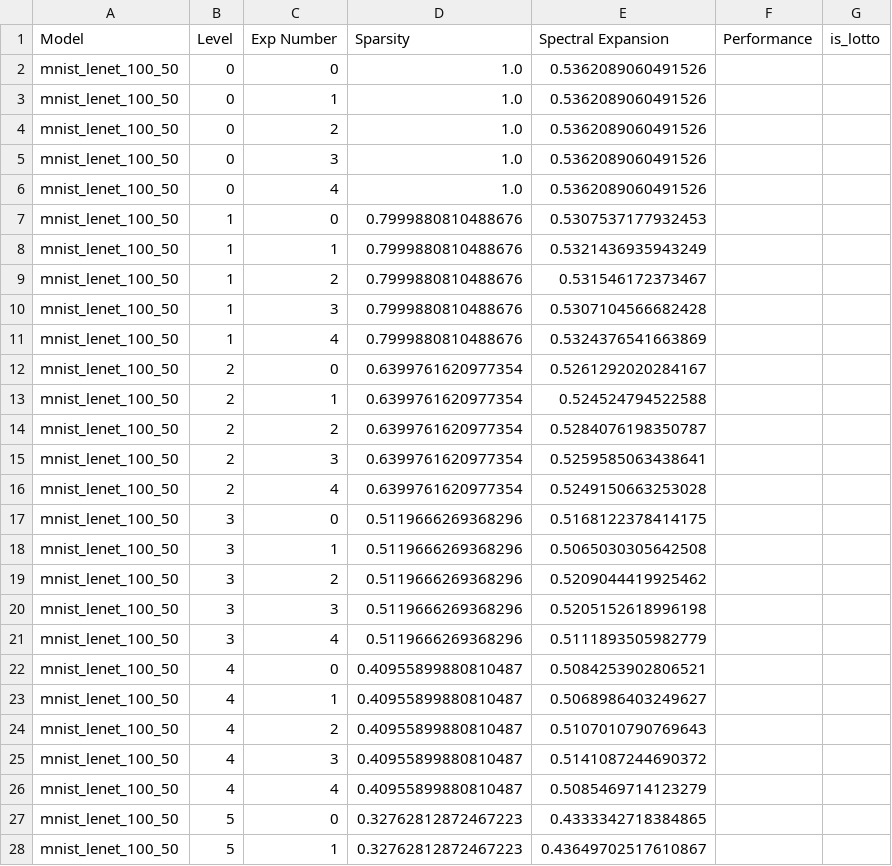
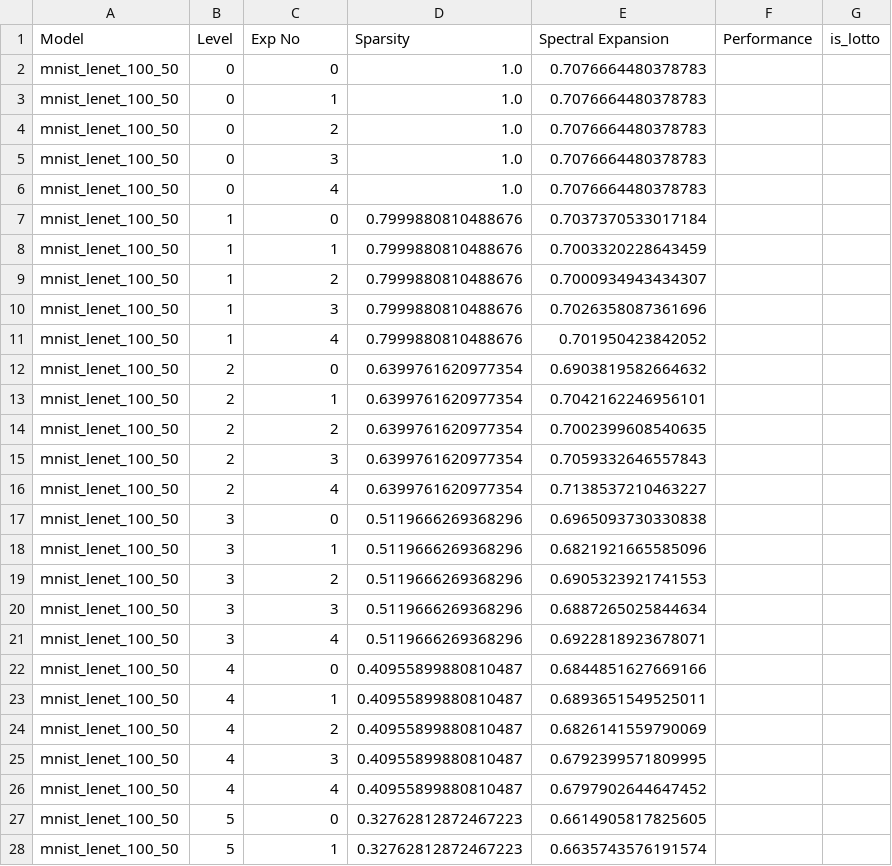
Before and after one commit to jye-1243/CS229cr-final, a CSV file: spectral_expansions_randomized_2.csv, drawn as a sheet; only a part is shown; the diff covers the shown part only.

```diff
--- a/spectral_expansions_randomized_2.csv
+++ b/spectral_expansions_randomized_2.csv
@@ -1,28 +1,28 @@
-Model,Level,Exp Number,Sparsity,Spectral Expansion,Performance,is_lotto
-mnist_lenet_100_50,0,0,1.0,0.5362089060491526
-mnist_lenet_100_50,0,1,1.0,0.5362089060491526
-mnist_lenet_100_50,0,2,1.0,0.5362089060491526
-mnist_lenet_100_50,0,3,1.0,0.5362089060491526
-mnist_lenet_100_50,0,4,1.0,0.5362089060491526
-mnist_lenet_100_50,1,0,0.7999880810488676,0.5307537177932453
-mnist_lenet_100_50,1,1,0.7999880810488676,0.5321436935943249
-mnist_lenet_100_50,1,2,0.7999880810488676,0.531546172373467
-mnist_lenet_100_50,1,3,0.7999880810488676,0.5307104566682428
-mnist_lenet_100_50,1,4,0.7999880810488676,0.5324376541663869
-mnist_lenet_100_50,2,0,0.6399761620977354,0.5261292020284167
-mnist_lenet_100_50,2,1,0.6399761620977354,0.524524794522588
-mnist_lenet_100_50,2,2,0.6399761620977354,0.5284076198350787
-mnist_lenet_100_50,2,3,0.6399761620977354,0.5259585063438641
-mnist_lenet_100_50,2,4,0.6399761620977354,0.5249150663253028
-mnist_lenet_100_50,3,0,0.5119666269368296,0.5168122378414175
-mnist_lenet_100_50,3,1,0.5119666269368296,0.5065030305642508
-mnist_lenet_100_50,3,2,0.5119666269368296,0.5209044419925462
-mnist_lenet_100_50,3,3,0.5119666269368296,0.5205152618996198
-mnist_lenet_100_50,3,4,0.5119666269368296,0.5111893505982779
-mnist_lenet_100_50,4,0,0.40955899880810487,0.5084253902806521
-mnist_lenet_100_50,4,1,0.40955899880810487,0.5068986403249627
-mnist_lenet_100_50,4,2,0.40955899880810487,0.5107010790769643
-mnist_lenet_100_50,4,3,0.40955899880810487,0.5141087244690372
-mnist_lenet_100_50,4,4,0.40955899880810487,0.5085469714123279
-mnist_lenet_100_50,5,0,0.32762812872467223,0.4333342718384865
-mnist_lenet_100_50,5,1,0.32762812872467223,0.43649702517610867
+Model,Level,Exp No,Sparsity,Spectral Expansion,Performance,is_lotto
+mnist_lenet_100_50,0,0,1.0,0.7076664480378783
+mnist_lenet_100_50,0,1,1.0,0.7076664480378783
+mnist_lenet_100_50,0,2,1.0,0.7076664480378783
+mnist_lenet_100_50,0,3,1.0,0.7076664480378783
+mnist_lenet_100_50,0,4,1.0,0.7076664480378783
+mnist_lenet_100_50,1,0,0.7999880810488676,0.7037370533017184
+mnist_lenet_100_50,1,1,0.7999880810488676,0.7003320228643459
+mnist_lenet_100_50,1,2,0.7999880810488676,0.7000934943434307
+mnist_lenet_100_50,1,3,0.7999880810488676,0.7026358087361696
+mnist_lenet_100_50,1,4,0.7999880810488676,0.701950423842052
+mnist_lenet_100_50,2,0,0.6399761620977354,0.6903819582664632
+mnist_lenet_100_50,2,1,0.6399761620977354,0.7042162246956101
+mnist_lenet_100_50,2,2,0.6399761620977354,0.7002399608540635
+mnist_lenet_100_50,2,3,0.6399761620977354,0.7059332646557843
+mnist_lenet_100_50,2,4,0.6399761620977354,0.7138537210463227
+mnist_lenet_100_50,3,0,0.5119666269368296,0.6965093730330838
+mnist_lenet_100_50,3,1,0.5119666269368296,0.6821921665585096
+mnist_lenet_100_50,3,2,0.5119666269368296,0.6905323921741553
+mnist_lenet_100_50,3,3,0.5119666269368296,0.6887265025844634
+mnist_lenet_100_50,3,4,0.5119666269368296,0.6922818923678071
+mnist_lenet_100_50,4,0,0.40955899880810487,0.6844851627669166
+mnist_lenet_100_50,4,1,0.40955899880810487,0.6893651549525011
+mnist_lenet_100_50,4,2,0.40955899880810487,0.6826141559790069
+mnist_lenet_100_50,4,3,0.40955899880810487,0.6792399571809995
+mnist_lenet_100_50,4,4,0.40955899880810487,0.6797902644647452
+mnist_lenet_100_50,5,0,0.32762812872467223,0.6614905817825605
+mnist_lenet_100_50,5,1,0.32762812872467223,0.6635743576191574
```
Also changed, not shown: 78 edited cells elsewhere in this file, fiedler_1_randomized.csv, fiedler_2_randomized.csv, 35 other files.
